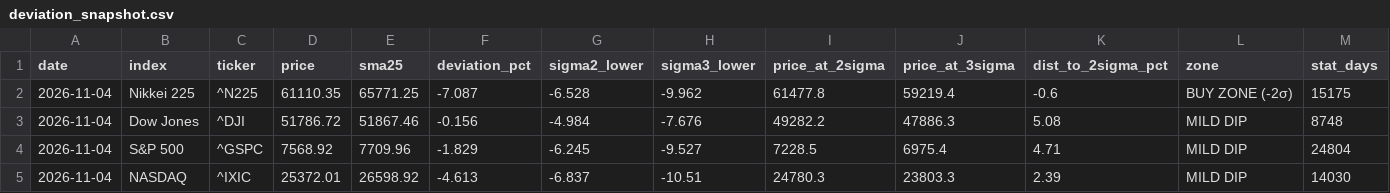
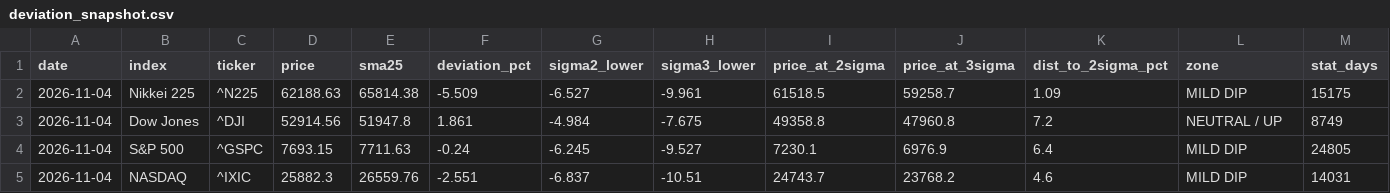
Before and after one commit to 091165/nikkei225-screener, a CSV file: output/deviation_snapshot.csv, drawn as a sheet; only a part is shown; the diff covers the shown part only.

```diff
--- a/output/deviation_snapshot.csv
+++ b/output/deviation_snapshot.csv
@@ -1,5 +1,5 @@
 date,index,ticker,price,sma25,deviation_pct,sigma2_lower,sigma3_lower,price_at_2sigma,price_at_3sigma,dist_to_2sigma_pct,zone,stat_days
-2026-11-04,Nikkei 225,^N225,61110.35,65771.25,-7.087,-6.528,-9.962,61477.8,59219.4,-0.6,BUY ZONE (-2σ),15175
-2026-11-04,Dow Jones,^DJI,51786.72,51867.46,-0.156,-4.984,-7.676,49282.2,47886.3,5.08,MILD DIP,8748
-2026-11-04,S&P 500,^GSPC,7568.92,7709.96,-1.829,-6.245,-9.527,7228.5,6975.4,4.71,MILD DIP,24804
-2026-11-04,NASDAQ,^IXIC,25372.01,26598.92,-4.613,-6.837,-10.51,24780.3,23803.3,2.39,MILD DIP,14030
+2026-11-04,Nikkei 225,^N225,62188.63,65814.38,-5.509,-6.527,-9.961,61518.5,59258.7,1.09,MILD DIP,15175
+2026-11-04,Dow Jones,^DJI,52914.56,51947.8,1.861,-4.984,-7.675,49358.8,47960.8,7.2,NEUTRAL / UP,8749
+2026-11-04,S&P 500,^GSPC,7693.15,7711.63,-0.24,-6.245,-9.527,7230.1,6976.9,6.4,MILD DIP,24805
+2026-11-04,NASDAQ,^IXIC,25882.3,26559.76,-2.551,-6.837,-10.51,24743.7,23768.2,4.6,MILD DIP,14031
```
Also changed, not shown: 9 edited cells elsewhere in this file, 3 other files.
